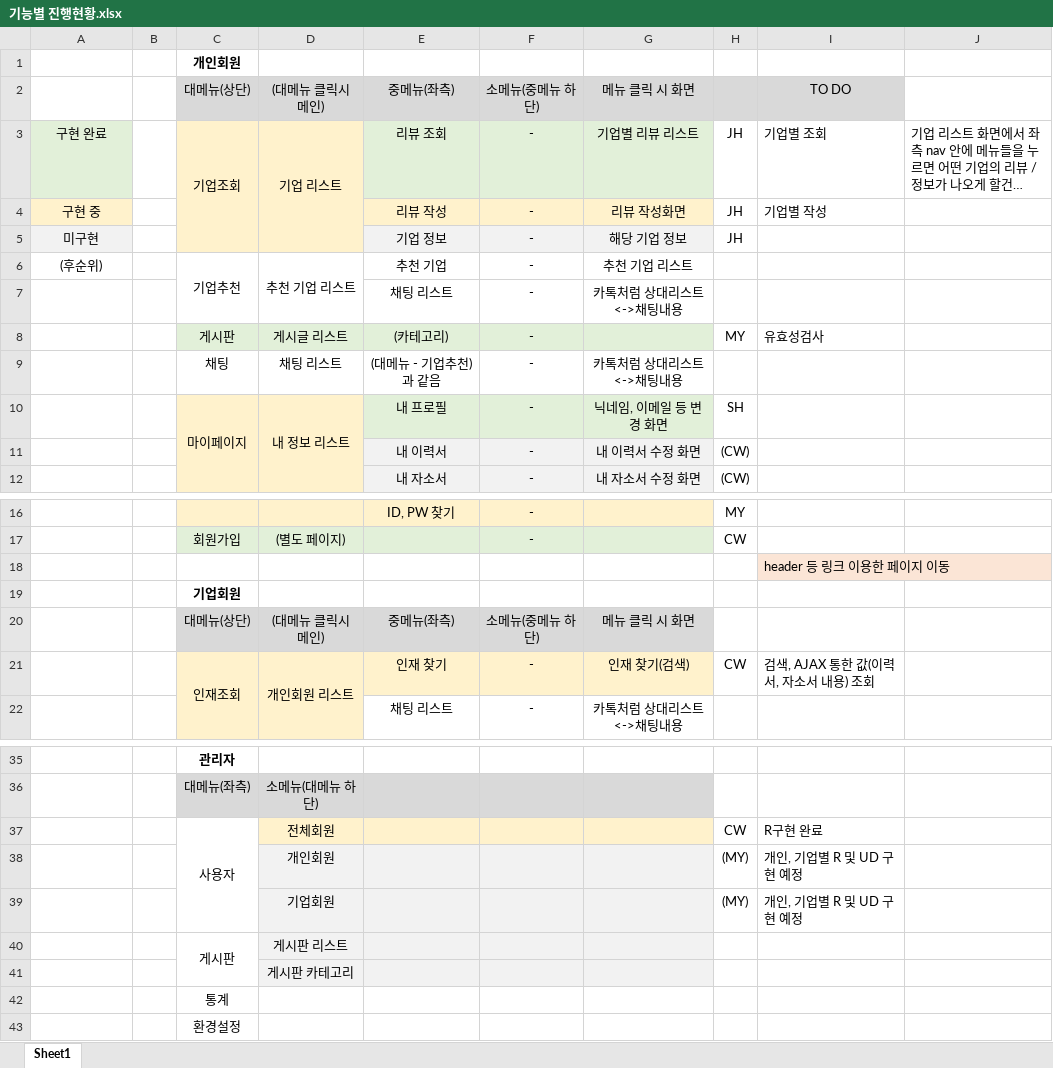
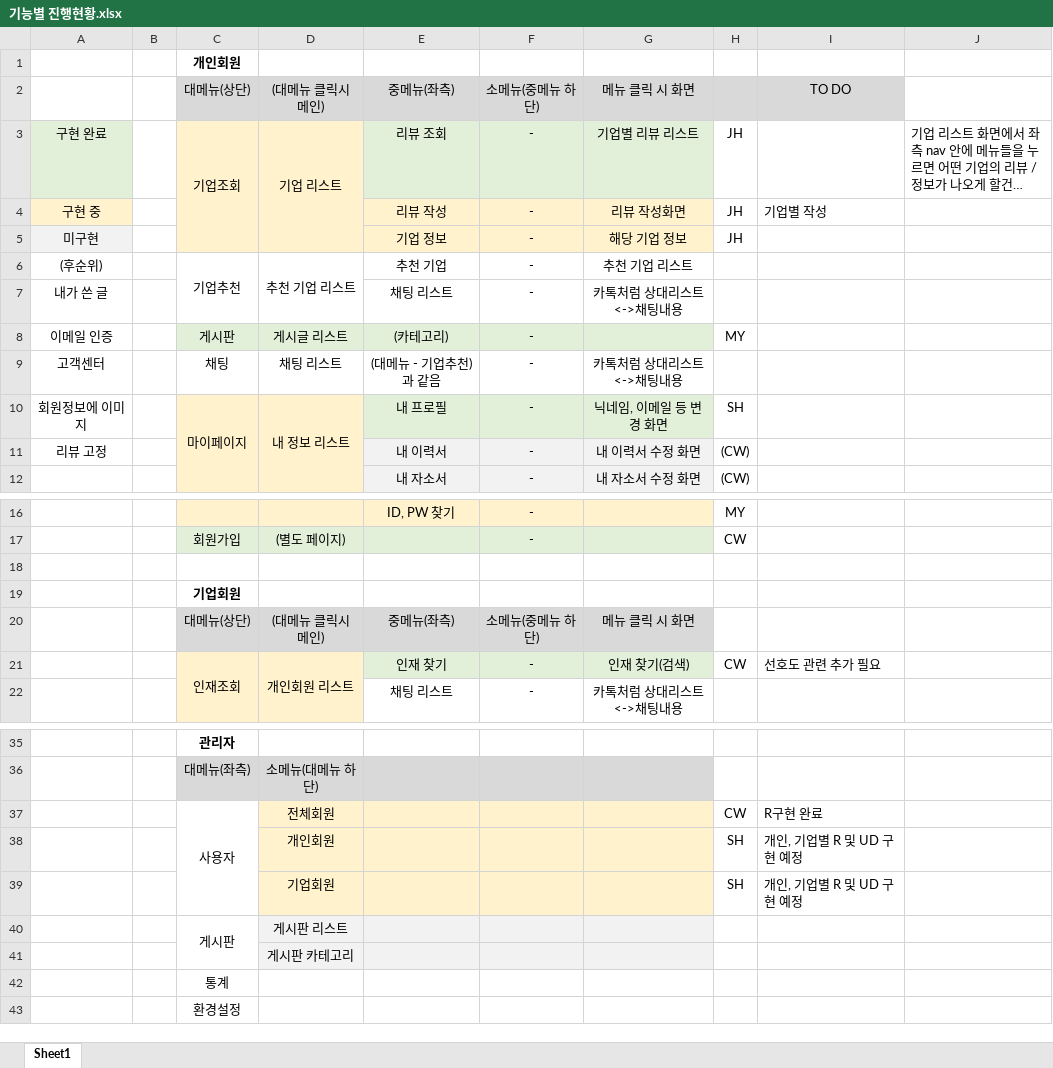
Before and after one commit to imchanu96/EzenAcademy_TeamProject_JUST, an Excel workbook: document/기능별 진행현황.xlsx, sheet Sheet1, drawn as a sheet; only a part is shown, gaps mark what is left out; long unchanged cells end in …; values as stored, in another font and other column widths than the file's, no borders; the diff names each change by its address in the sheet, - before the commit and + after, or states it on an @@ line.

Commit message:
2023-09-22 by PJH
기능별 진행현황, 프로젝트 일정표 업데이트

```diff
--- a/document/기능별 진행현황.xlsx (sheet Sheet1)
+++ b/document/기능별 진행현황.xlsx (sheet Sheet1)
-I3: 기업별 조회
+I3: (empty)
-E5:G5 fill: #F2F2F2
+E5:G5 fill: #FFF2CC
-A7: (empty)
+A7: 내가 쓴 글
-A8: (empty)
+A8: 이메일 인증
-I8: 유효성검사
+I8: (empty)
-A9: (empty)
+A9: 고객센터
-A10: (empty)
+A10: 회원정보에 이미지
-A11: (empty)
+A11: 리뷰 고정
-I18: header 등 링크 이용한 페이지 이동
+I18: (empty)
-I18 fill: #FBE5D6
+I18 fill: none
-E21:G21 fill: #FFF2CC
+E21:G21 fill: #E2F0D9
-I21: 검색, AJAX 통한 값(이력서, 자소서 내용) 조회
+I21: 선호도 관련 추가 필요
-D38:G39 fill: #F2F2F2
+D38:G39 fill: #FFF2CC
-H38:H39: (MY)
+H38:H39: SH
```
Also changed, not shown: document/프로젝트 일정표.xlsx.
